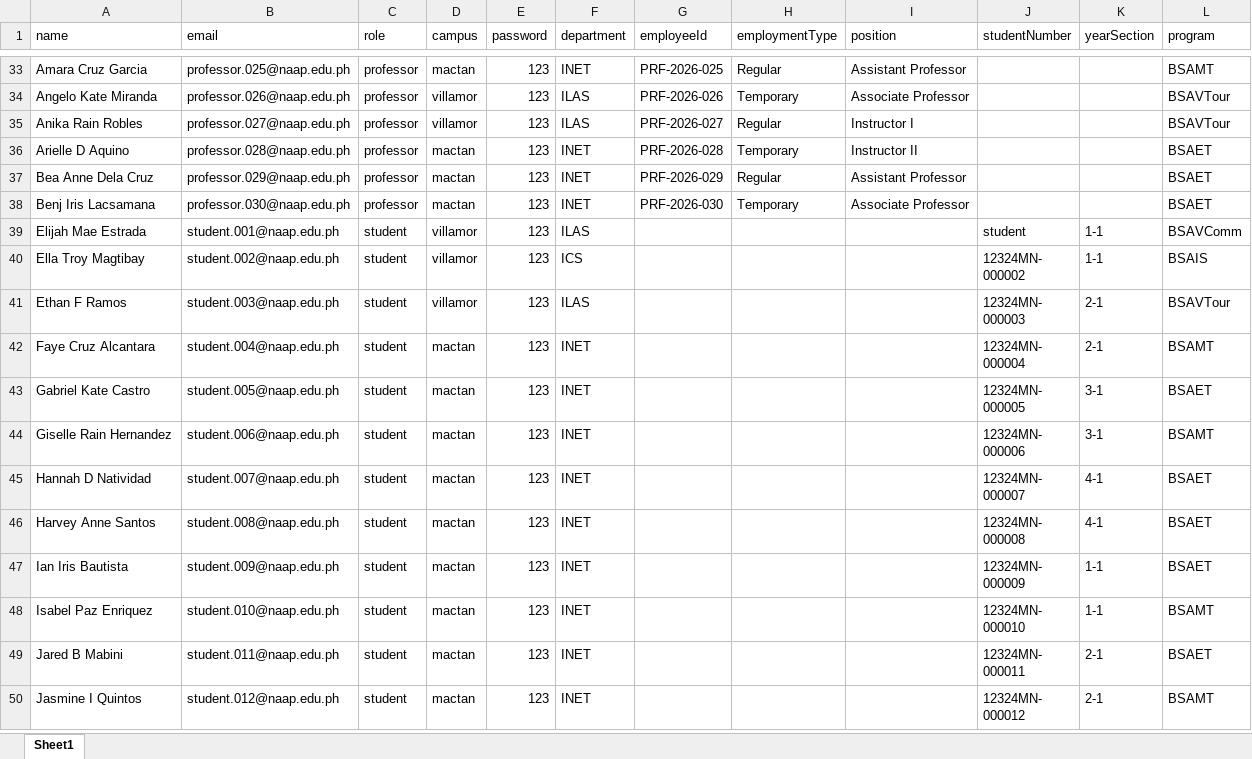
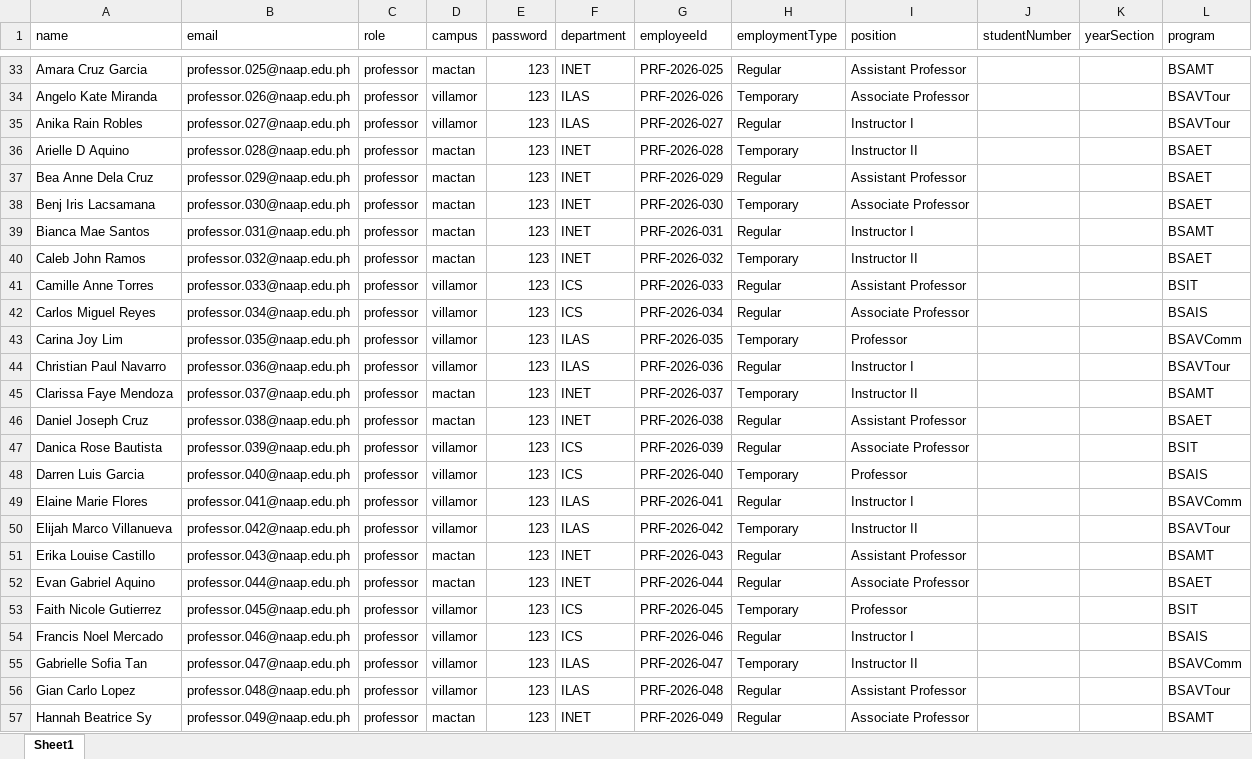
Before and after one commit to ayyaayayyaayayay/system, an Excel workbook: files/bulk.xlsx, sheet Sheet1, drawn as a sheet; only a part is shown, gaps mark what is left out; the shorter side is filled out with more unchanged rows; values as stored, in another font and other column widths than the file's, no borders; the diff covers the shown part only; the diff names each change by its address in the sheet, - before the commit and + after, or states it on an @@ line.

```diff
--- a/files/bulk.xlsx (sheet Sheet1)
+++ b/files/bulk.xlsx (sheet Sheet1)
+row 39: Bianca Mae Santos | professor.031@naap.edu.ph | professor | mactan | 123 | INET | PRF-2026-031 | Regular | Instructor I |  |  | BSAMT
+row 40: Caleb John Ramos | professor.032@naap.edu.ph | professor | mactan | 123 | INET | PRF-2026-032 | Temporary | Instructor II |  |  | BSAET
+row 41: Camille Anne Torres | professor.033@naap.edu.ph | professor | villamor | 123 | ICS | PRF-2026-033 | Regular | Assistant Professor |  |  | BSIT
+row 42: Carlos Miguel Reyes | professor.034@naap.edu.ph | professor | villamor | 123 | ICS | PRF-2026-034 | Regular | Associate Professor |  |  | BSAIS
+row 43: Carina Joy Lim | professor.035@naap.edu.ph | professor | villamor | 123 | ILAS | PRF-2026-035 | Temporary | Professor |  |  | BSAVComm
+row 44: Christian Paul Navarro | professor.036@naap.edu.ph | professor | villamor | 123 | ILAS | PRF-2026-036 | Regular | Instructor I |  |  | BSAVTour
+row 45: Clarissa Faye Mendoza | professor.037@naap.edu.ph | professor | mactan | 123 | INET | PRF-2026-037 | Temporary | Instructor II |  |  | BSAMT
+row 46: Daniel Joseph Cruz | professor.038@naap.edu.ph | professor | mactan | 123 | INET | PRF-2026-038 | Regular | Assistant Professor |  |  | BSAET
+row 47: Danica Rose Bautista | professor.039@naap.edu.ph | professor | villamor | 123 | ICS | PRF-2026-039 | Regular | Associate Professor |  |  | BSIT
+row 48: Darren Luis Garcia | professor.040@naap.edu.ph | professor | villamor | 123 | ICS | PRF-2026-040 | Temporary | Professor |  |  | BSAIS
+row 49: Elaine Marie Flores | professor.041@naap.edu.ph | professor | villamor | 123 | ILAS | PRF-2026-041 | Regular | Instructor I |  |  | BSAVComm
+row 50: Elijah Marco Villanueva | professor.042@naap.edu.ph | professor | villamor | 123 | ILAS | PRF-2026-042 | Temporary | Instructor II |  |  | BSAVTour
+row 51: Erika Louise Castillo | professor.043@naap.edu.ph | professor | mactan | 123 | INET | PRF-2026-043 | Regular | Assistant Professor |  |  | BSAMT
+row 52: Evan Gabriel Aquino | professor.044@naap.edu.ph | professor | mactan | 123 | INET | PRF-2026-044 | Regular | Associate Professor |  |  | BSAET
+row 53: Faith Nicole Gutierrez | professor.045@naap.edu.ph | professor | villamor | 123 | ICS | PRF-2026-045 | Temporary | Professor |  |  | BSIT
+row 54: Francis Noel Mercado | professor.046@naap.edu.ph | professor | villamor | 123 | ICS | PRF-2026-046 | Regular | Instructor I |  |  | BSAIS
+row 55: Gabrielle Sofia Tan | professor.047@naap.edu.ph | professor | villamor | 123 | ILAS | PRF-2026-047 | Temporary | Instructor II |  |  | BSAVComm
+row 56: Gian Carlo Lopez | professor.048@naap.edu.ph | professor | villamor | 123 | ILAS | PRF-2026-048 | Regular | Assistant Professor |  |  | BSAVTour
+row 57: Hannah Beatrice Sy | professor.049@naap.edu.ph | professor | mactan | 123 | INET | PRF-2026-049 | Regular | Associate Professor |  |  | BSAMT
```
Also changed, not shown: 31 added rows elsewhere in this sheet, 5 other files.
